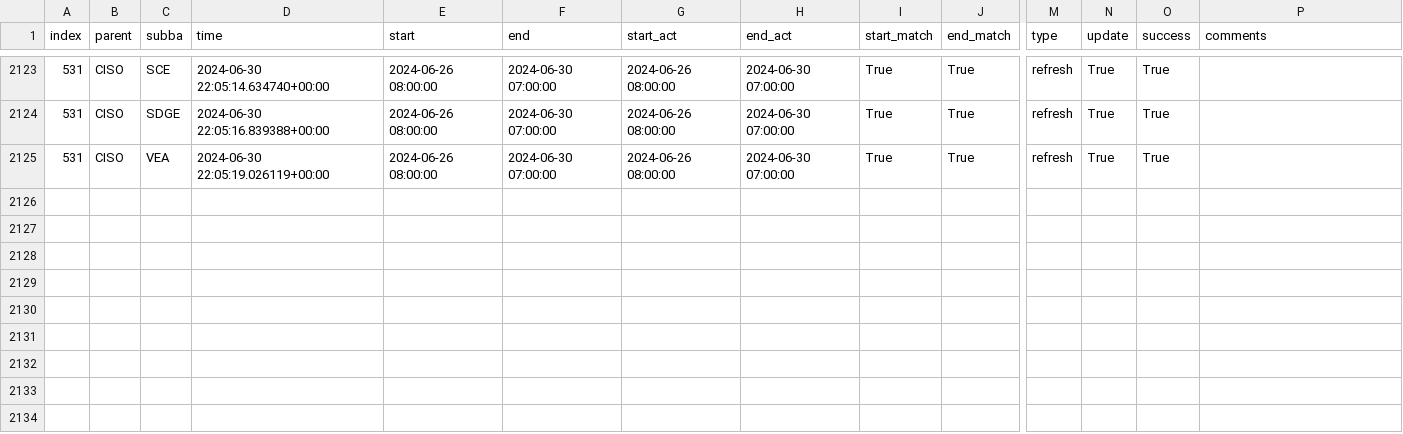
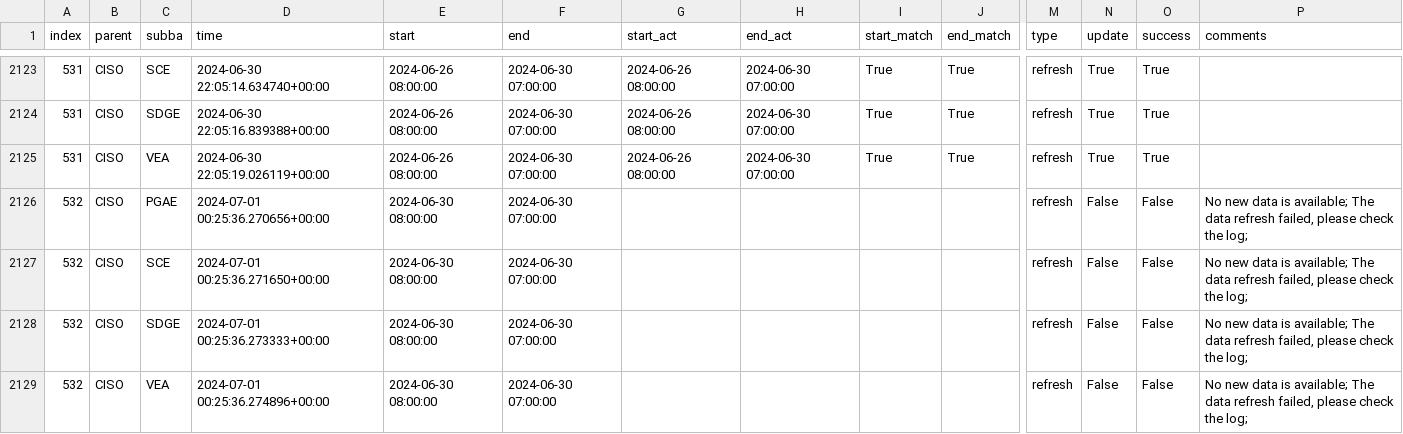
Before and after one commit to LinkedInLearning/data-pipeline-automation-with-github-actions-4503382, a CSV file: metadata/ciso_log_py.csv, drawn as a sheet; only a part is shown, gaps mark what is left out; rows hold the shown columns only; the diff names each change by its address in the sheet, - before the commit and + after, or states it on an @@ line.

Commit message:
Auto update of the data

```diff
--- a/metadata/ciso_log_py.csv
+++ b/metadata/ciso_log_py.csv
+row 2126: 532 | CISO | PGAE | 2024-07-01 00:25:36.270656+00:00 | 2024-06-30 08:00:00 | 2024-06-30 07:00:00 |  |  |  |  | refresh | False | False | No new data is available; The data refresh failed, please check the log;
+row 2127: 532 | CISO | SCE | 2024-07-01 00:25:36.271650+00:00 | 2024-06-30 08:00:00 | 2024-06-30 07:00:00 |  |  |  |  | refresh | False | False | No new data is available; The data refresh failed, please check the log;
+row 2128: 532 | CISO | SDGE | 2024-07-01 00:25:36.273333+00:00 | 2024-06-30 08:00:00 | 2024-06-30 07:00:00 |  |  |  |  | refresh | False | False | No new data is available; The data refresh failed, please check the log;
+row 2129: 532 | CISO | VEA | 2024-07-01 00:25:36.274896+00:00 | 2024-06-30 08:00:00 | 2024-06-30 07:00:00 |  |  |  |  | refresh | False | False | No new data is available; The data refresh failed, please check the log;
```
Also changed, not shown: 2 other files.
